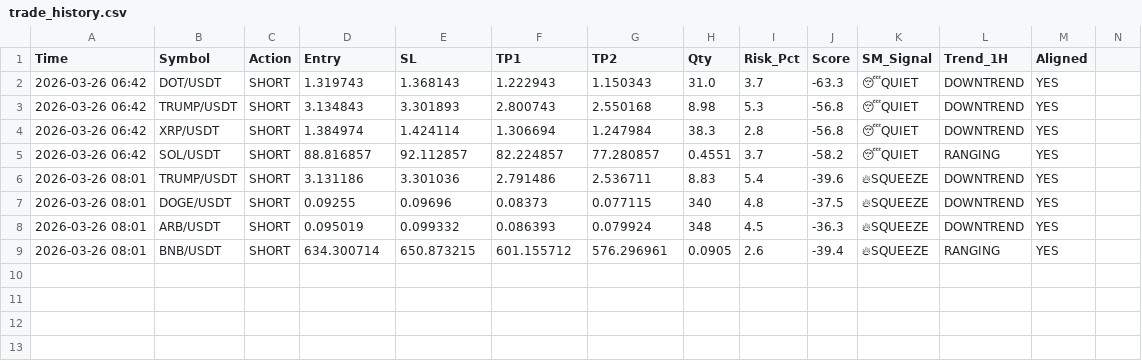
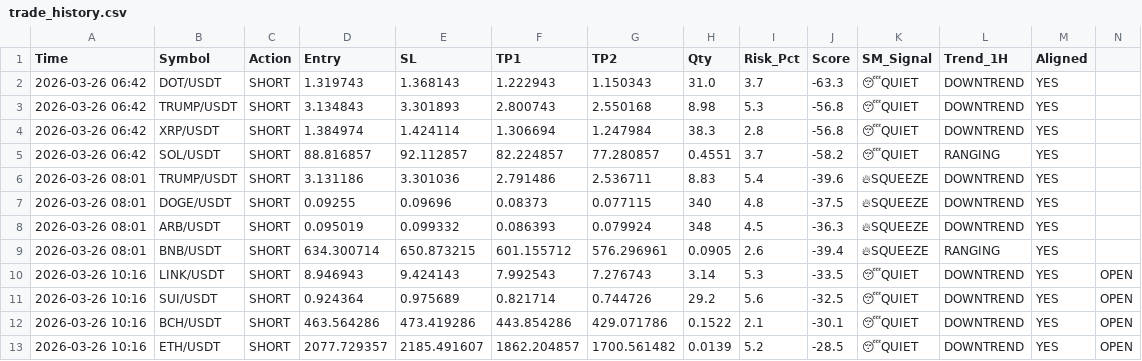
Before and after one commit to alifhawari-dotcom/crypto-ai-agent, a CSV file: trade_history.csv, drawn as a sheet; the diff names each change by its address in the sheet, - before the commit and + after, or states it on an @@ line.

Commit message:
Update trade history [skip ci]

```diff
--- a/trade_history.csv
+++ b/trade_history.csv
+row 10: 2026-03-26 10:16 | LINK/USDT | SHORT | 8.946943 | 9.424143 | 7.992543 | 7.276743 | 3.14 | 5.3 | -33.5 | 😴QUIET | DOWNTREND | YES | OPEN
+row 11: 2026-03-26 10:16 | SUI/USDT | SHORT | 0.924364 | 0.975689 | 0.821714 | 0.744726 | 29.2 | 5.6 | -32.5 | 😴QUIET | DOWNTREND | YES | OPEN
+row 12: 2026-03-26 10:16 | BCH/USDT | SHORT | 463.564286 | 473.419286 | 443.854286 | 429.071786 | 0.1522 | 2.1 | -30.1 | 😴QUIET | DOWNTREND | YES | OPEN
+row 13: 2026-03-26 10:16 | ETH/USDT | SHORT | 2077.729357 | 2185.491607 | 1862.204857 | 1700.561482 | 0.0139 | 5.2 | -28.5 | 😴QUIET | DOWNTREND | YES | OPEN
```
